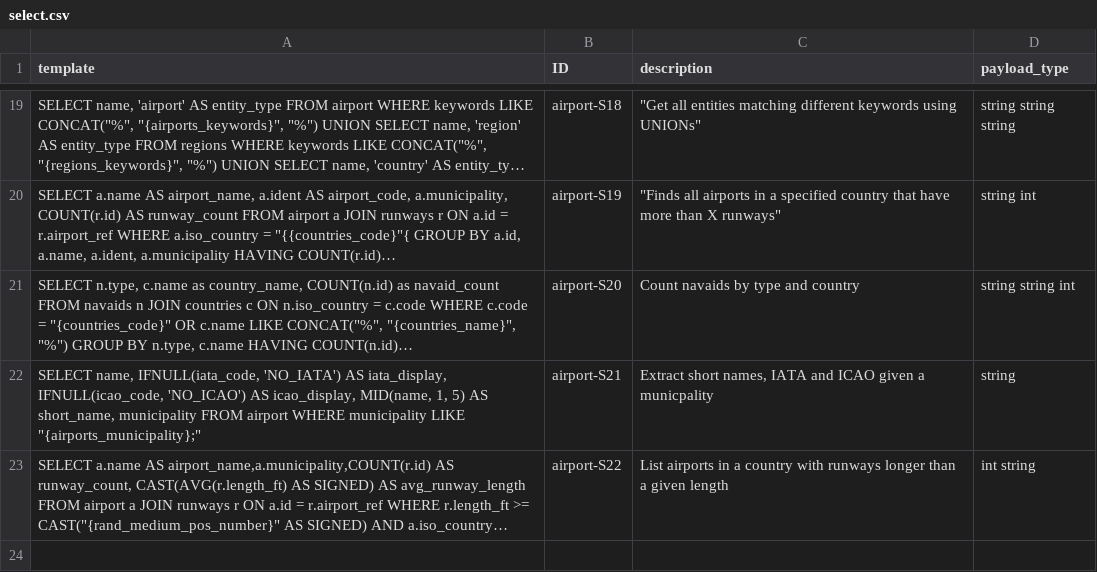
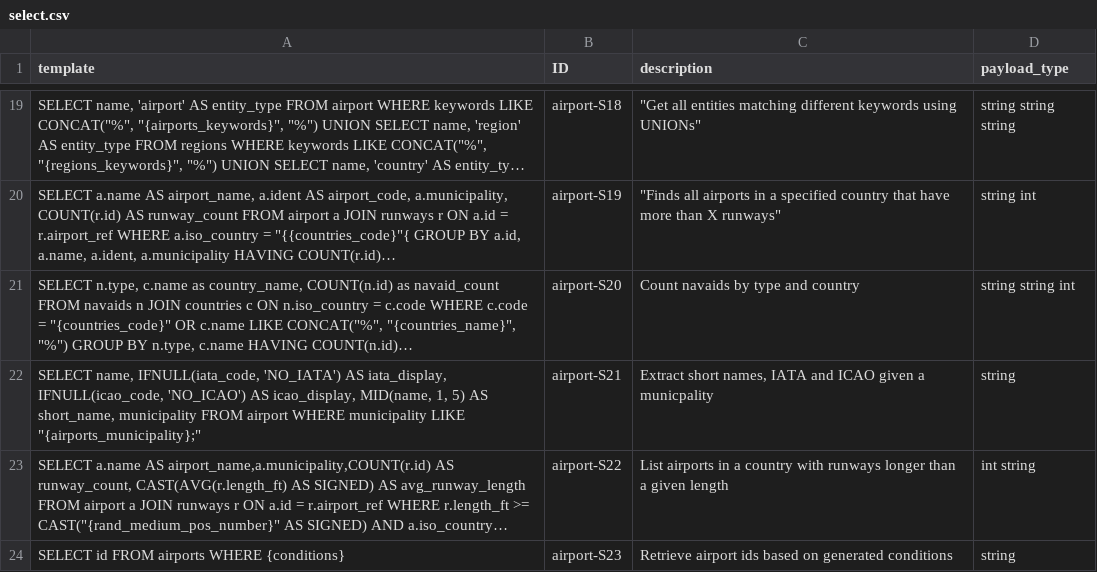
Before and after one commit to gquetel/sqlia-dataset-generator, a CSV file: data/databases/airport/queries/select.csv, drawn as a sheet; only a part is shown, gaps mark what is left out; long unchanged cells end in …; the diff names each change by its address in the sheet, - before the commit and + after, or states it on an @@ line.

Commit message:
wip(generation): Normal template with variable number of conditions

```diff
--- a/data/databases/airport/queries/select.csv
+++ b/data/databases/airport/queries/select.csv
+row 24: SELECT id FROM airports WHERE {conditions} | airport-S23 | Retrieve airport ids based on generated conditions | string
```
Also changed, not shown: 2 other files.
